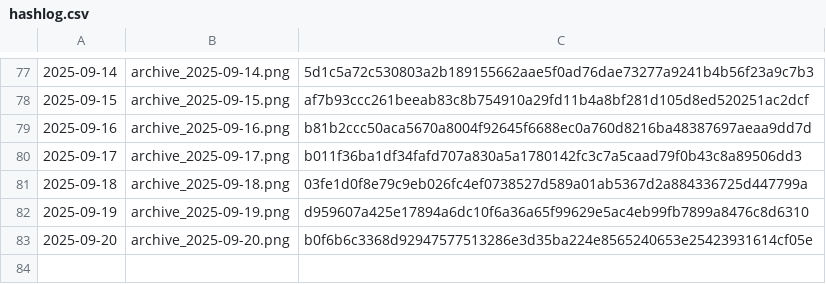
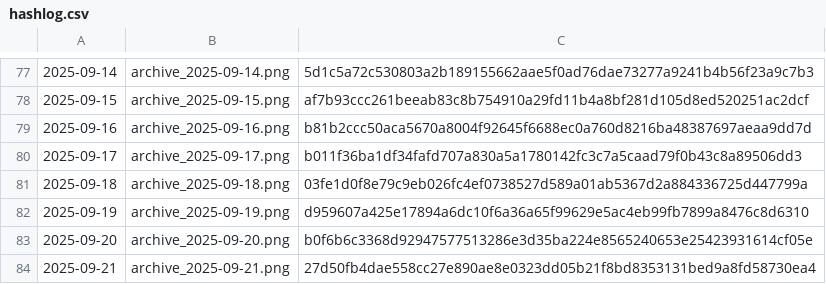
Before and after one commit to gothedistance25/my-website-archiver, a CSV file: archives/hashlog.csv, drawn as a sheet; only a part is shown, gaps mark what is left out.

```diff
--- a/archives/hashlog.csv
+++ b/archives/hashlog.csv
@@ -83 +83,2 @@
 2025-09-20,archive_2025-09-20.png,b0f6b6c3368d92947577513286e3d35ba224e8565240653e25423931614cf05e
+2025-09-21,archive_2025-09-21.png,27d50fb4dae558cc27e890ae8e0323dd05b21f8bd8353131bed9a8fd58730ea4
```
Also changed, not shown: 1 other file.
